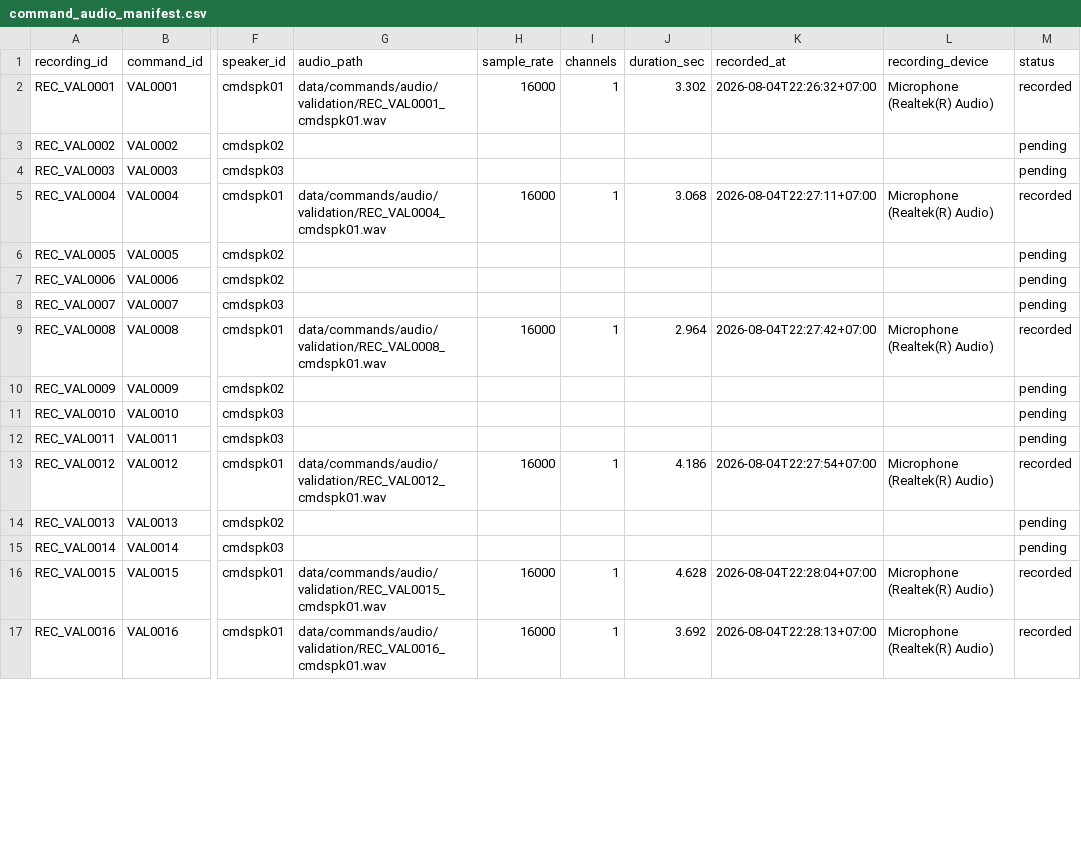
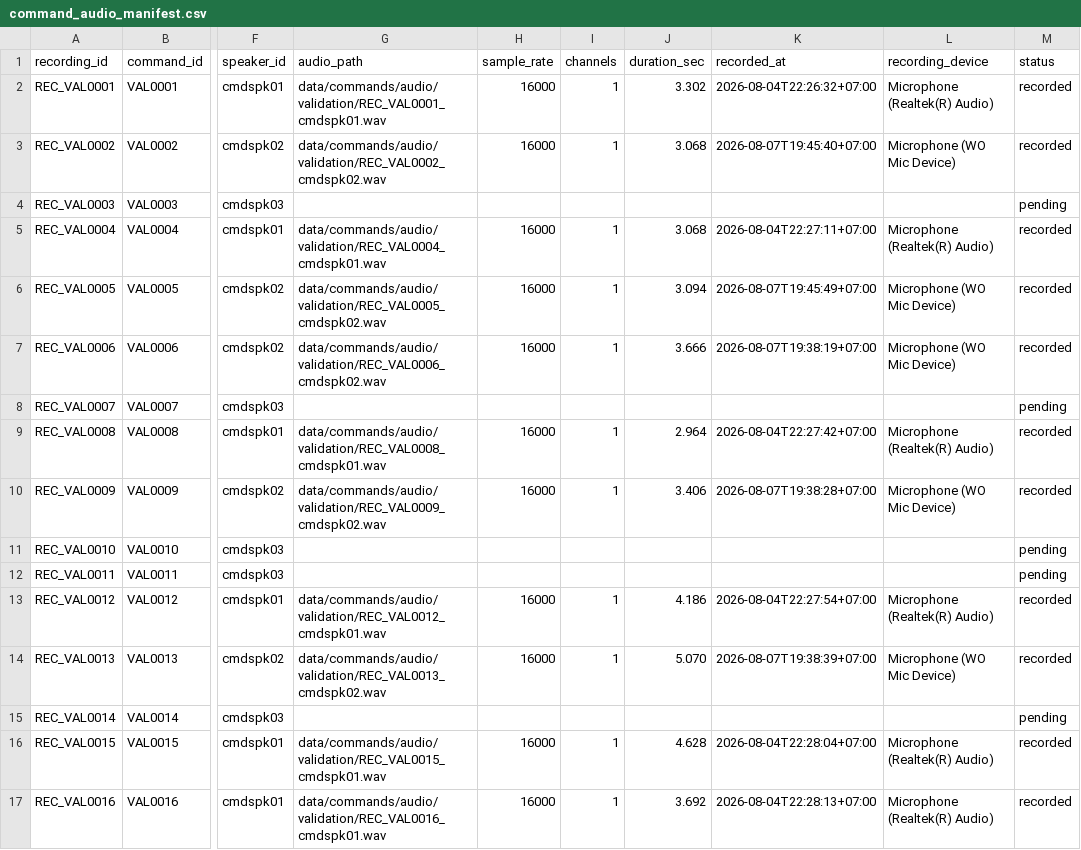
Before and after one commit to TiiAyyLuvBear/VoiceStudy-Assistant, a CSV file: data/commands/command_audio_manifest.csv, drawn as a sheet; only a part is shown, gaps mark what is left out; the diff covers the shown part only; the diff names each change by its address in the sheet, - before the commit and + after, or states it on an @@ line.

Commit message:
Add validation and test command audio recordings

```diff
--- a/data/commands/command_audio_manifest.csv
+++ b/data/commands/command_audio_manifest.csv
-G3 (audio_path): (empty)
+G3 (audio_path): data/commands/audio/validation/REC_VAL0002_cmdspk02.wav
-H3 (sample_rate): (empty)
+H3 (sample_rate): 16000
-I3 (channels): (empty)
+I3 (channels): 1
-J3 (duration_sec): (empty)
+J3 (duration_sec): 3.068
-K3 (recorded_at): (empty)
+K3 (recorded_at): 2026-08-07T19:45:40+07:00
-L3 (recording_device): (empty)
+L3 (recording_device): Microphone (WO Mic Device)
-M3 (status): pending
+M3 (status): recorded
-G6 (audio_path): (empty)
+G6 (audio_path): data/commands/audio/validation/REC_VAL0005_cmdspk02.wav
-H6:H7 (sample_rate): (empty)
+H6:H7 (sample_rate): 16000
-I6:I7 (channels): (empty)
+I6:I7 (channels): 1
-J6 (duration_sec): (empty)
+J6 (duration_sec): 3.094
-K6 (recorded_at): (empty)
+K6 (recorded_at): 2026-08-07T19:45:49+07:00
-L6:L7 (recording_device): (empty)
+L6:L7 (recording_device): Microphone (WO Mic Device)
-M6:M7 (status): pending
+M6:M7 (status): recorded
-G7 (audio_path): (empty)
+G7 (audio_path): data/commands/audio/validation/REC_VAL0006_cmdspk02.wav
-J7 (duration_sec): (empty)
+J7 (duration_sec): 3.666
-K7 (recorded_at): (empty)
+K7 (recorded_at): 2026-08-07T19:38:19+07:00
-G10 (audio_path): (empty)
+G10 (audio_path): data/commands/audio/validation/REC_VAL0009_cmdspk02.wav
-H10 (sample_rate): (empty)
+H10 (sample_rate): 16000
-I10 (channels): (empty)
+I10 (channels): 1
-J10 (duration_sec): (empty)
+J10 (duration_sec): 3.406
-K10 (recorded_at): (empty)
+K10 (recorded_at): 2026-08-07T19:38:28+07:00
-L10 (recording_device): (empty)
+L10 (recording_device): Microphone (WO Mic Device)
-M10 (status): pending
+M10 (status): recorded
-G14 (audio_path): (empty)
+G14 (audio_path): data/commands/audio/validation/REC_VAL0013_cmdspk02.wav
-H14 (sample_rate): (empty)
+H14 (sample_rate): 16000
-I14 (channels): (empty)
+I14 (channels): 1
-J14 (duration_sec): (empty)
+J14 (duration_sec): 5.070
-K14 (recorded_at): (empty)
+K14 (recorded_at): 2026-08-07T19:38:39+07:00
-L14 (recording_device): (empty)
+L14 (recording_device): Microphone (WO Mic Device)
-M14 (status): pending
+M14 (status): recorded
```
Also changed, not shown: 105 edited cells elsewhere in this file, 20 other files.
